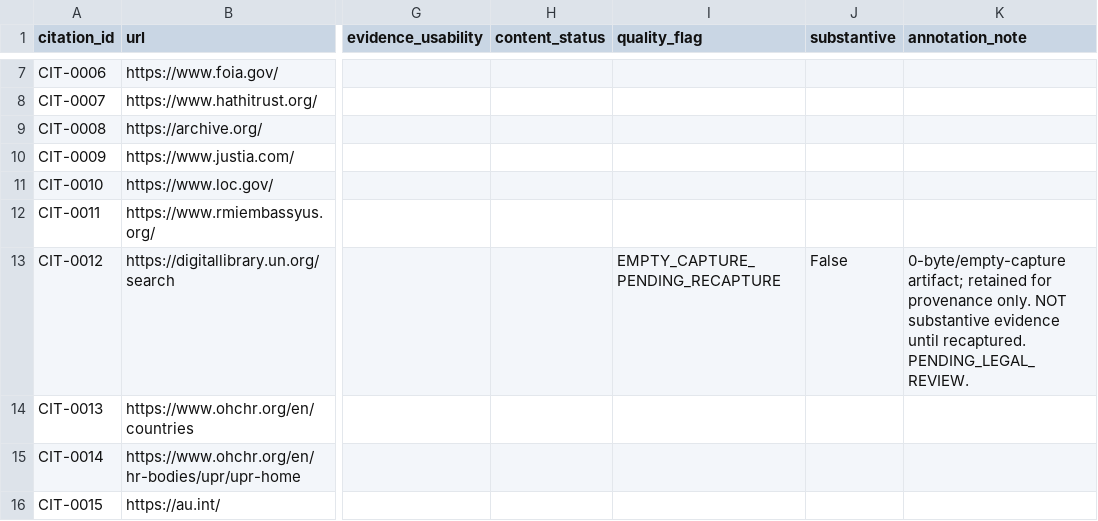
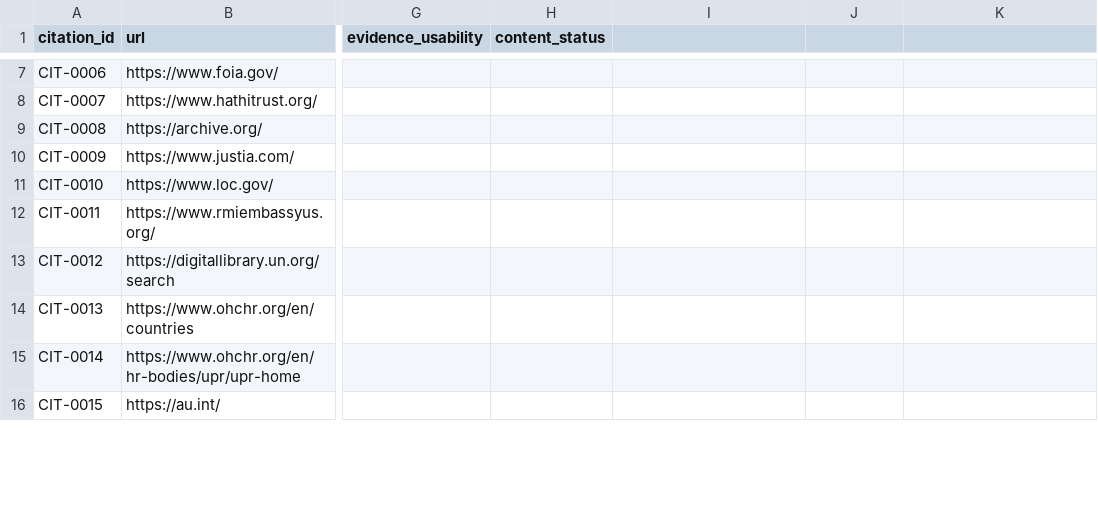
Before and after one commit to GlobalRestitutionAlliance/pacific-us-mh-marshall-islands-master-litigation, a CSV file: 03_Evidentiary_Exhibits/CITATION_INDEX.csv, drawn as a sheet; only a part is shown, gaps mark what is left out; the diff names each change by its address in the sheet, - before the commit and + after, or states it on an @@ line.

```diff
--- a/03_Evidentiary_Exhibits/CITATION_INDEX.csv
+++ b/03_Evidentiary_Exhibits/CITATION_INDEX.csv
-I1: quality_flag
+I1: (empty)
-J1: substantive
+J1: (empty)
-K1: annotation_note
+K1: (empty)
-I13: EMPTY_CAPTURE_PENDING_RECAPTURE
+I13: (empty)
-J13: False
+J13: (empty)
-K13: 0-byte/empty-capture artifact; retained for provenance only. NOT substantive evidence until recaptured. PENDING_LEGAL_REVIEW.
+K13: (empty)
```
Also changed, not shown: 00_Master_Knowledge_Base/Master_Marshall_Islands_Restitution_Crosswalk_Matrix.csv, 00_Master_Knowledge_Base/Master_US_MH_MARSHALL_ISLANDS_Restitution_Crosswalk_Matrix.csv, 20 other files.
